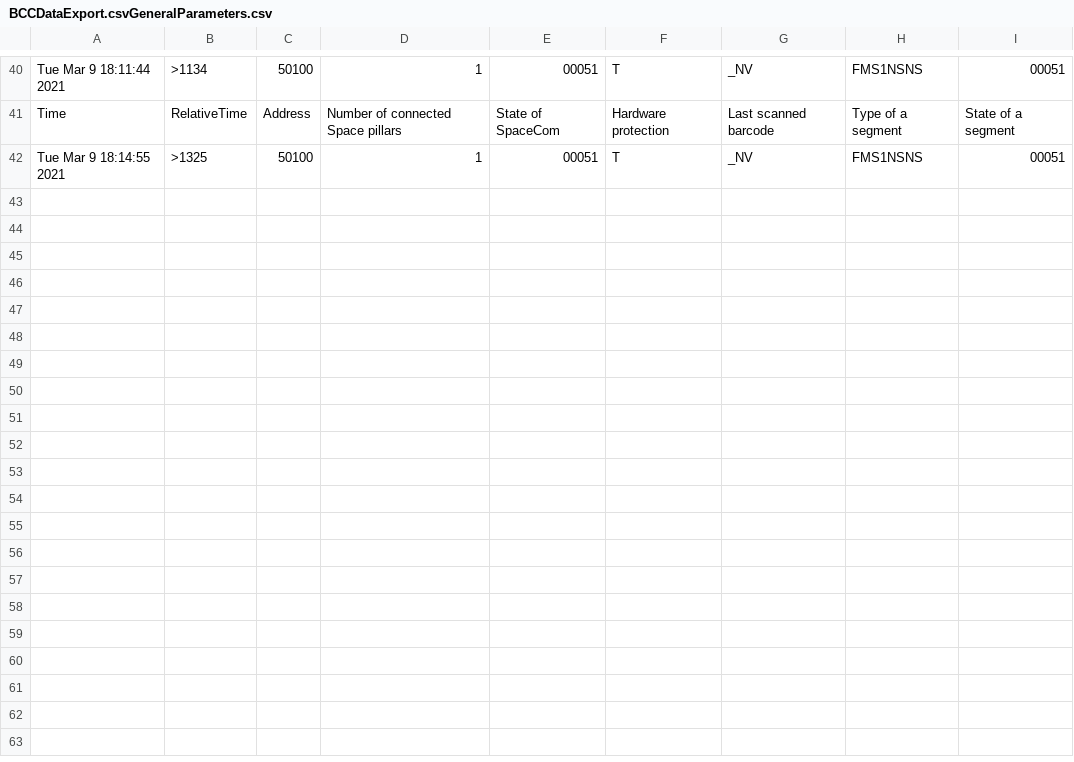
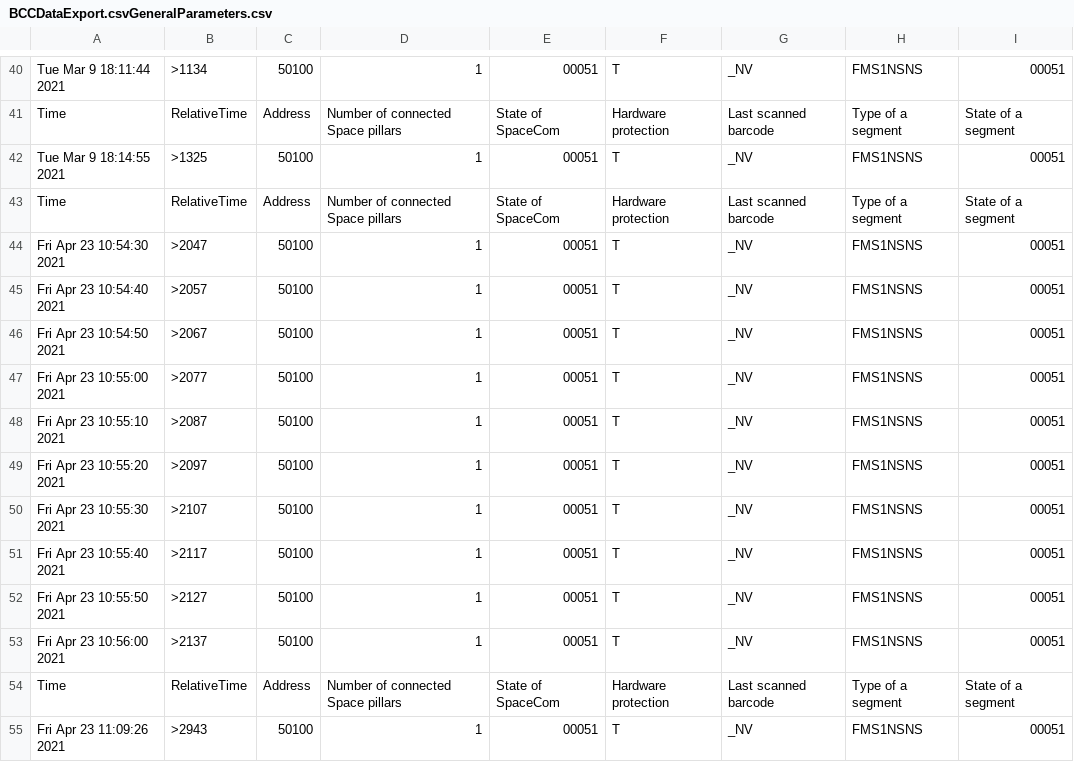
Before and after one commit to KaiWU17TUM/icu_devices, a CSV file: BCCDataExport.csvGeneralParameters.csv, drawn as a sheet; only a part is shown, gaps mark what is left out.

```diff
--- a/BCCDataExport.csvGeneralParameters.csv
+++ b/BCCDataExport.csvGeneralParameters.csv
@@ -42 +42,14 @@ Time,RelativeTime,Address,Number of connected Space pillars,State of SpaceCom,Ha
 Tue Mar  9 18:14:55 2021,>1325,50100,1,00051,T,_NV,FMS1NSNS,00051,
+Time,RelativeTime,Address,Number of connected Space pillars,State of SpaceCom,Hardware protection,Last scanned barcode,Type of a segment,State of a segment,
+Fri Apr 23 10:54:30 2021,>2047,50100,1,00051,T,_NV,FMS1NSNS,00051,
+Fri Apr 23 10:54:40 2021,>2057,50100,1,00051,T,_NV,FMS1NSNS,00051,
+Fri Apr 23 10:54:50 2021,>2067,50100,1,00051,T,_NV,FMS1NSNS,00051,
+Fri Apr 23 10:55:00 2021,>2077,50100,1,00051,T,_NV,FMS1NSNS,00051,
+Fri Apr 23 10:55:10 2021,>2087,50100,1,00051,T,_NV,FMS1NSNS,00051,
+Fri Apr 23 10:55:20 2021,>2097,50100,1,00051,T,_NV,FMS1NSNS,00051,
+Fri Apr 23 10:55:30 2021,>2107,50100,1,00051,T,_NV,FMS1NSNS,00051,
+Fri Apr 23 10:55:40 2021,>2117,50100,1,00051,T,_NV,FMS1NSNS,00051,
+Fri Apr 23 10:55:50 2021,>2127,50100,1,00051,T,_NV,FMS1NSNS,00051,
+Fri Apr 23 10:56:00 2021,>2137,50100,1,00051,T,_NV,FMS1NSNS,00051,
+Time,RelativeTime,Address,Number of connected Space pillars,State of SpaceCom,Hardware protection,Last scanned barcode,Type of a segment,State of a segment,
+Fri Apr 23 11:09:26 2021,>2943,50100,1,00051,T,_NV,FMS1NSNS,00051,
```
Also changed, not shown: AS3DataExport.csv, BCCDataExport.csvInfusionPumpParameters.csv, 14 other files.
